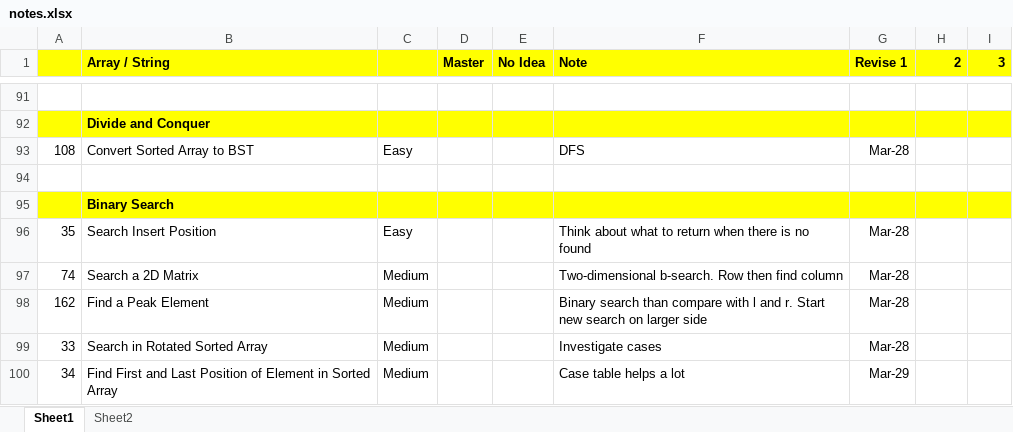
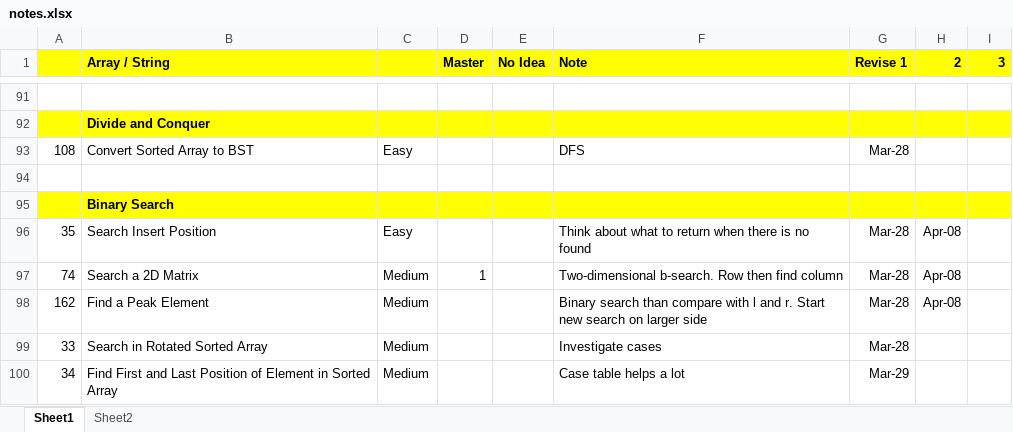
Before and after one commit to jhoonhan/leetCode, an Excel workbook: notes.xlsx, sheet Sheet1, drawn as a sheet; only a part is shown, gaps mark what is left out; values as stored, in another font and other column widths than the file's, no borders; conditional formats not drawn; the diff names each change by its address in the sheet, - before the commit and + after, or states it on an @@ line.

```diff
--- a/notes.xlsx (sheet Sheet1)
+++ b/notes.xlsx (sheet Sheet1)
-H96:H98 (2): (empty)
+H96:H98 (2): Apr-08
-D97 (Master): (empty)
+D97 (Master): 1
```
Also changed, not shown: 4 other files.
